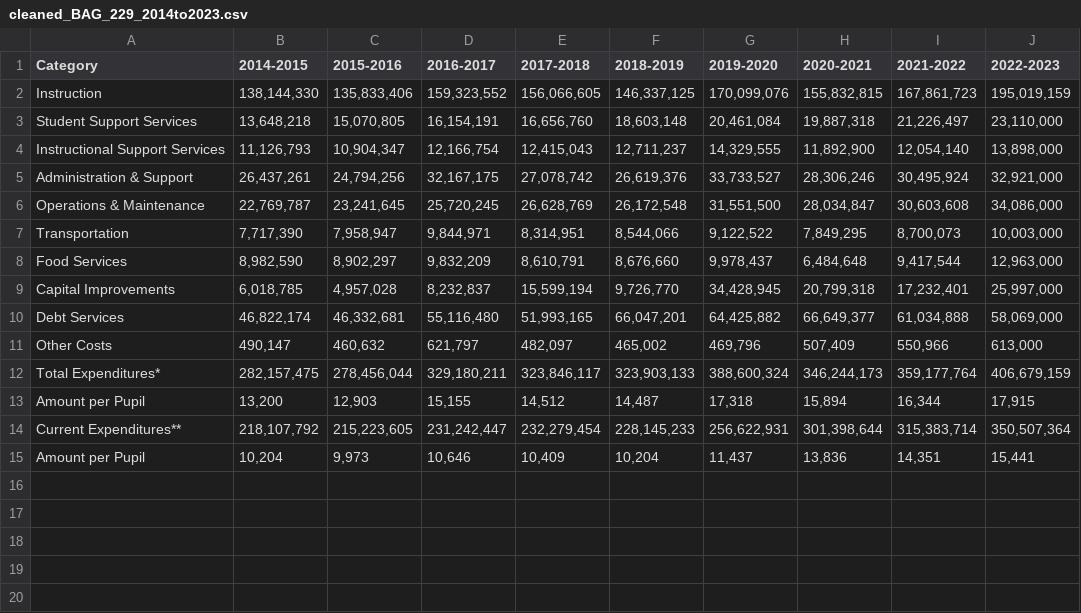
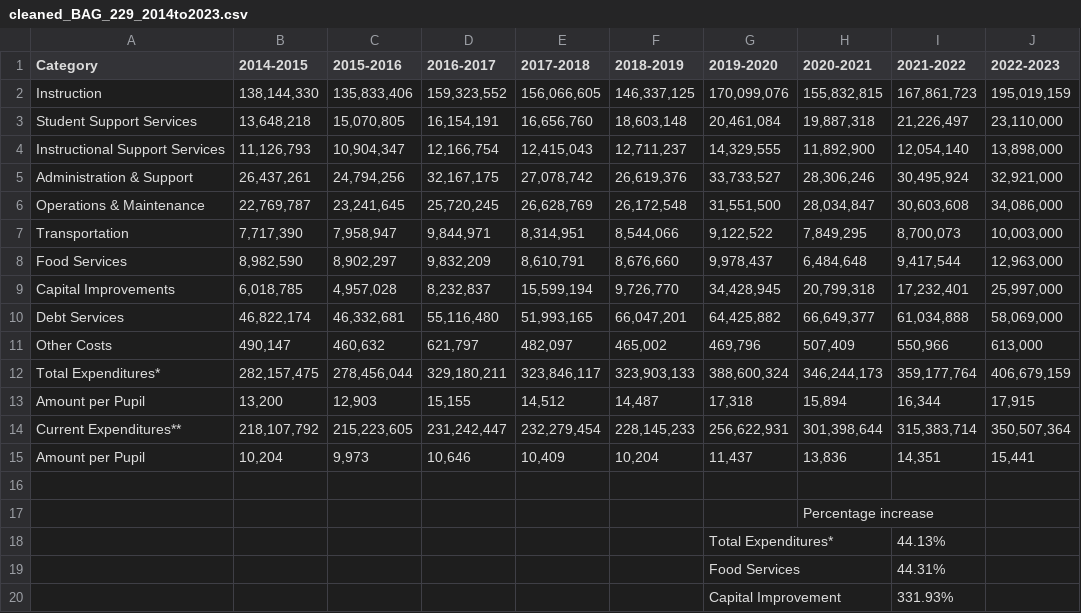
Before and after one commit to ALedgerwood/Capstone-Project, a CSV file: cleaned_BAG_229_2014to2023.csv, drawn as a sheet.

```diff
--- a/cleaned_BAG_229_2014to2023.csv
+++ b/cleaned_BAG_229_2014to2023.csv
@@ -15 +15,6 @@ Current Expenditures**,"218,107,792","215,223,605","231,242,447","232,279,454","
 Amount per Pupil,"10,204","9,973","10,646","10,409","10,204","11,437","13,836","14,351","15,441"
+,,,,,,,,,
+,,,,,,,Percentage increase,,
+,,,,,,Total Expenditures*,,44.13%,
+,,,,,,Food Services,,44.31%,
+,,,,,,Capital Improvement,,331.93%,
```
Also changed, not shown: analysis_BAG_229_2014to2023.csv, cleaned_BAG-229-2020-enrollment.csv, 9 other files.
